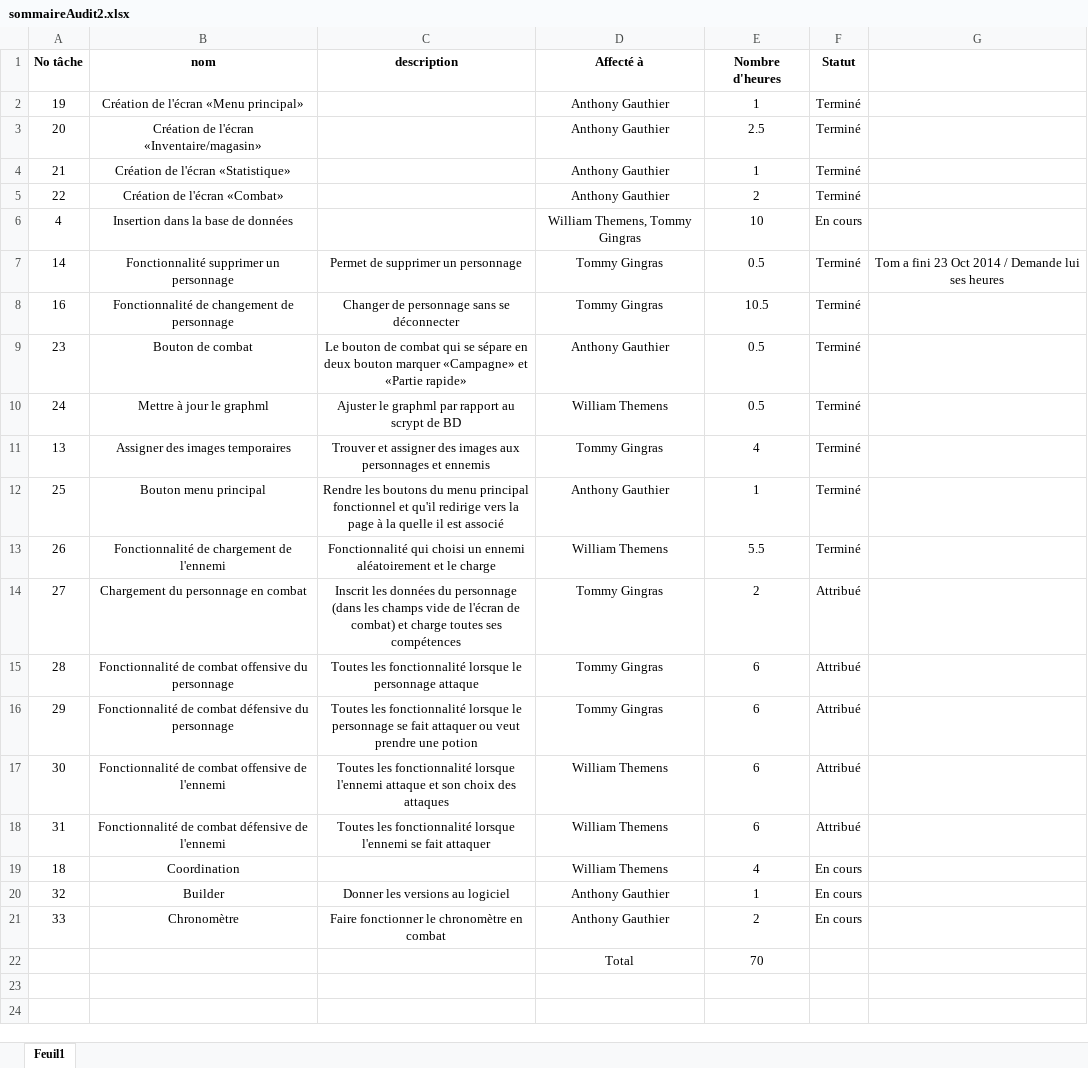
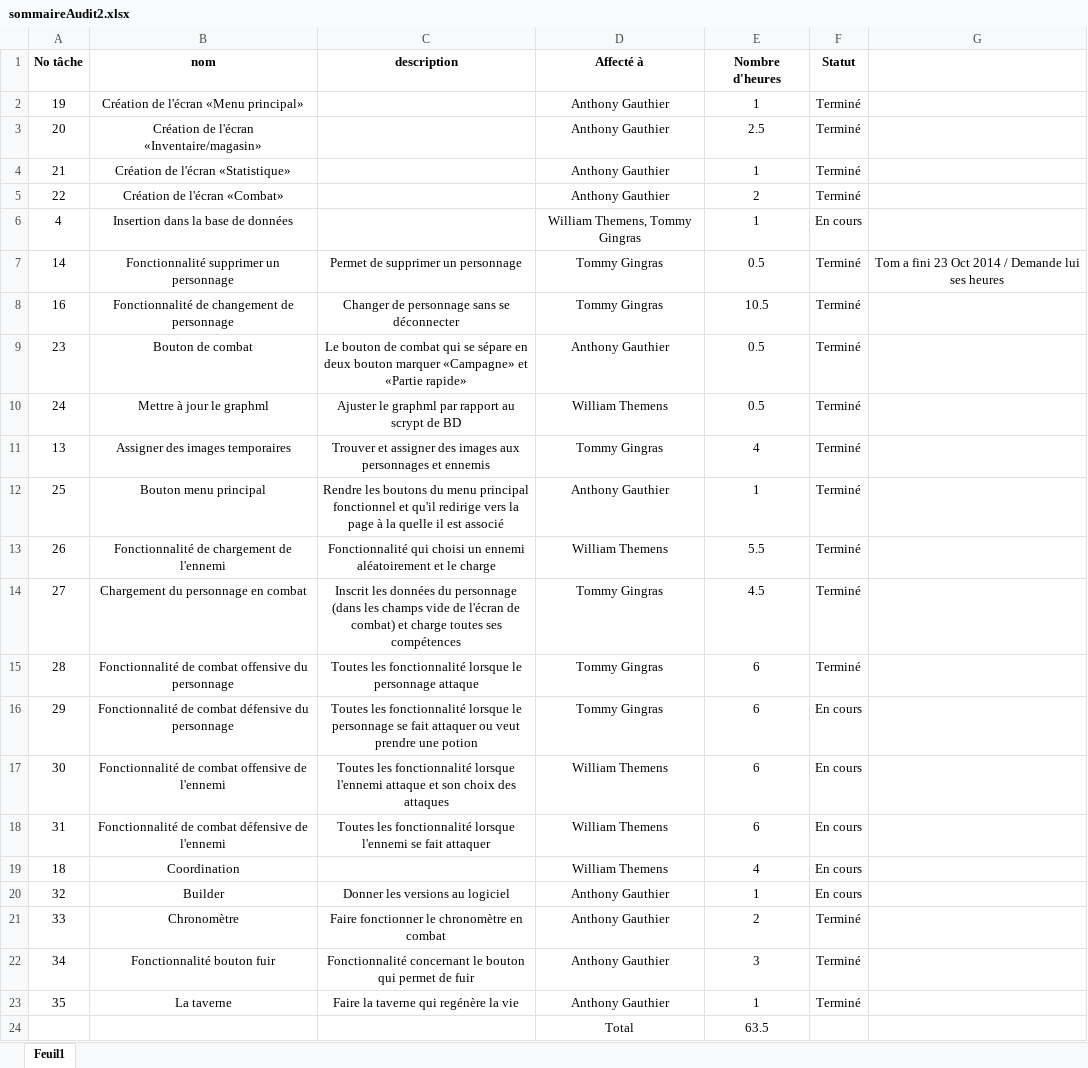
Before and after one commit to agauthier-cstj/Combaxe_Utilities, an Excel workbook: Audits/sommaireAudit2.xlsx, sheet Feuil1, drawn as a sheet; values as stored, in another font and other column widths than the file's, no borders; conditional formats not drawn; removed rows and columns are numbered as before the commit, all else as after; the diff names each change by its address in the sheet, - before the commit and + after, or states it on an @@ line.

Commit message:
Mise à jour progression audit

```diff
--- a/Audits/sommaireAudit2.xlsx (sheet Feuil1)
+++ b/Audits/sommaireAudit2.xlsx (sheet Feuil1)
-E6 (Nombre d'heures): 10
+E6 (Nombre d'heures): 1
-E14 (Nombre d'heures): 2
+E14 (Nombre d'heures): 4.5
-F14:F15 (Statut): Attribué
+F14:F15 (Statut): Terminé
-F16:F18 (Statut): Attribué
+F16:F18 (Statut): En cours
-F21 (Statut): En cours
+F21 (Statut): Terminé
-row 22:  |  |  | Total | 70
+row 22: 34 | Fonctionnalité bouton fuir | Fonctionnalité concernant le bouton qui permet de fuir | Anthony Gauthier | 3 | Terminé
+row 23: 35 | La taverne | Faire la taverne qui regénère la vie | Anthony Gauthier | 1 | Terminé
+row 24:  |  |  | Total | 63.5
```
